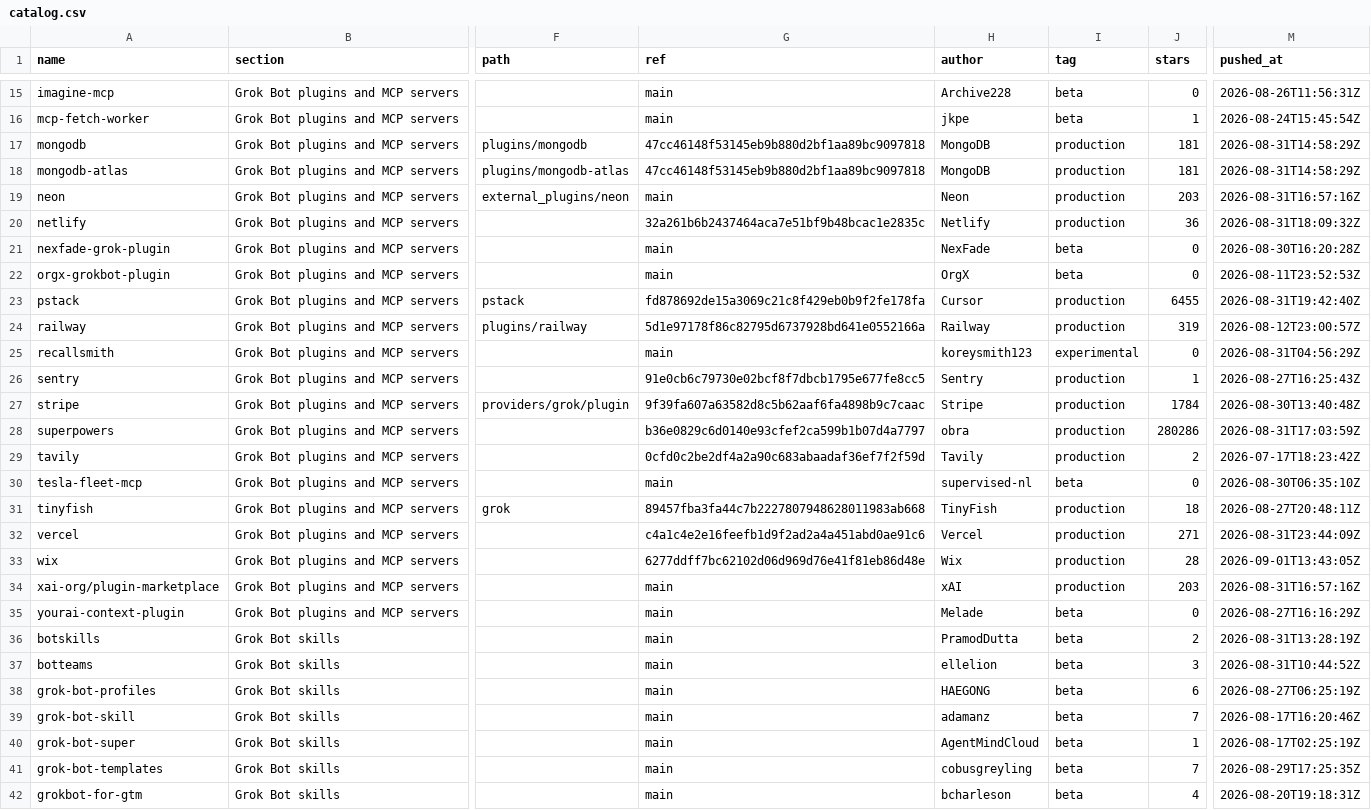
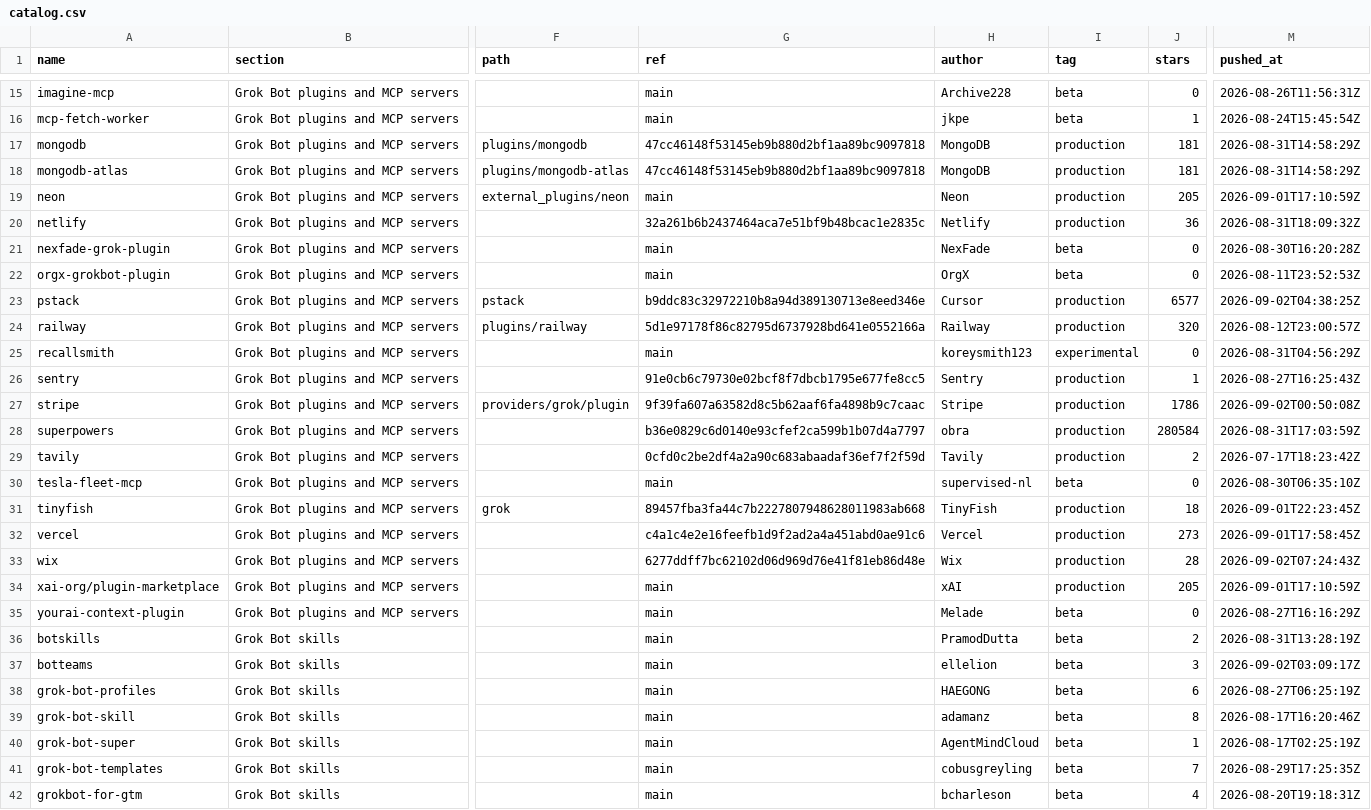
Before and after one commit to ZeroPointRepo/awesome-grok-bot, a CSV file: catalog.csv, drawn as a sheet; only a part is shown, gaps mark what is left out; the diff covers the shown part only; the diff names each change by its address in the sheet, - before the commit and + after, or states it on an @@ line.

```diff
--- a/catalog.csv
+++ b/catalog.csv
-J19 (stars): 203
+J19 (stars): 205
-M19 (pushed_at): 2026-08-31T16:57:16Z
+M19 (pushed_at): 2026-09-01T17:10:59Z
-G23 (ref): fd878692de15a3069c21c8f429eb0b9f2fe178fa
+G23 (ref): b9ddc83c32972210b8a94d389130713e8eed346e
-J23 (stars): 6455
+J23 (stars): 6577
-M23 (pushed_at): 2026-08-31T19:42:40Z
+M23 (pushed_at): 2026-09-02T04:38:25Z
-J24 (stars): 319
+J24 (stars): 320
-J27 (stars): 1784
+J27 (stars): 1786
-M27 (pushed_at): 2026-08-30T13:40:48Z
+M27 (pushed_at): 2026-09-02T00:50:08Z
-J28 (stars): 280286
+J28 (stars): 280584
-M31 (pushed_at): 2026-08-27T20:48:11Z
+M31 (pushed_at): 2026-09-01T22:23:45Z
-J32 (stars): 271
+J32 (stars): 273
-M32 (pushed_at): 2026-08-31T23:44:09Z
+M32 (pushed_at): 2026-09-01T17:58:45Z
-M33 (pushed_at): 2026-09-01T13:43:05Z
+M33 (pushed_at): 2026-09-02T07:24:43Z
-J34 (stars): 203
+J34 (stars): 205
-M34 (pushed_at): 2026-08-31T16:57:16Z
+M34 (pushed_at): 2026-09-01T17:10:59Z
-M37 (pushed_at): 2026-08-31T10:44:52Z
+M37 (pushed_at): 2026-09-02T03:09:17Z
-J39 (stars): 7
+J39 (stars): 8
```
Also changed, not shown: 14 edited cells elsewhere in this file, 5 other files.
